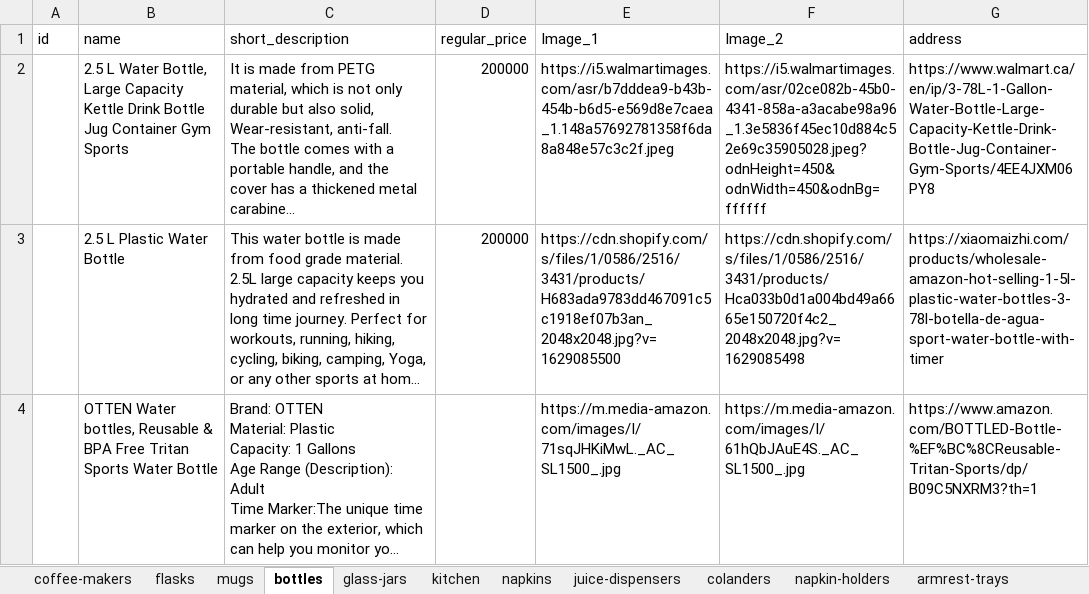
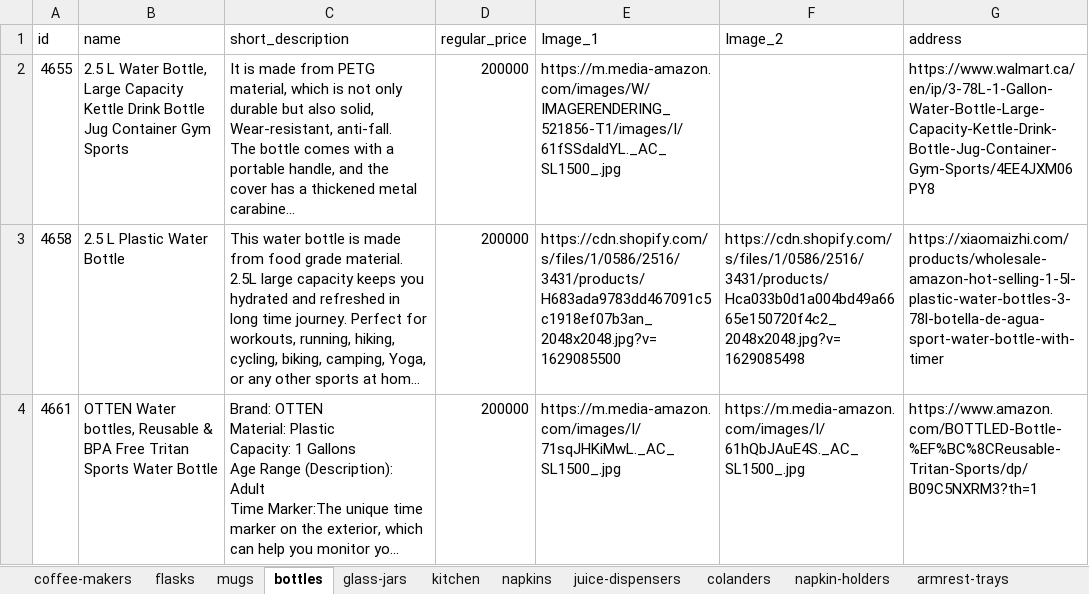
Before and after one commit to samuelitwaru/gquick-woocommmerce, an Excel workbook: sheets/household.xlsx, sheet bottles, drawn as a sheet; long unchanged cells end in …; values as stored, in another font and other column widths than the file's, no borders; the diff names each change by its address in the sheet, - before the commit and + after, or states it on an @@ line.

```diff
--- a/sheets/household.xlsx (sheet bottles)
+++ b/sheets/household.xlsx (sheet bottles)
-A2 (id): (empty)
+A2 (id): 4655
-E2 (Image_1): https://i5.walmartimages.com/asr/b7dddea9-b43b-454b-b6d5-e569d8e7caea_1.148a57692781358f6da8a848e57c3c2f.jpeg
+E2 (Image_1): https://m.media-amazon.com/images/W/IMAGERENDERING_521856-T1/images/I/61fSSdaldYL._AC_SL1500_.jpg
-F2 (Image_2): https://i5.walmartimages.com/asr/02ce082b-45b0-4341-858a-a3acabe98a96_1.3e5836f45ec10d884c52e69c35905028.jpeg?odnHeight=450&odnWidth=450&odnBg=ffffff
+F2 (Image_2): (empty)
-A3 (id): (empty)
+A3 (id): 4658
-A4 (id): (empty)
+A4 (id): 4661
-D4 (regular_price): (empty)
+D4 (regular_price): 200000
```
Also changed, not shown: sheet kitchen, sheet candles, sheet utensils, sheet candle-accessories, sheet flasks, sheet glass-jars, 12 more sheets, other sheet tabs, sheets/electronics.xlsx, sheets/foods-and-beverages.xlsx, 10 other files.
